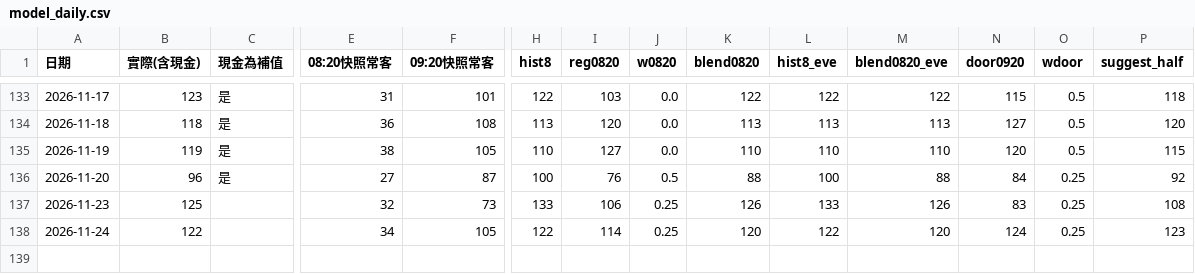
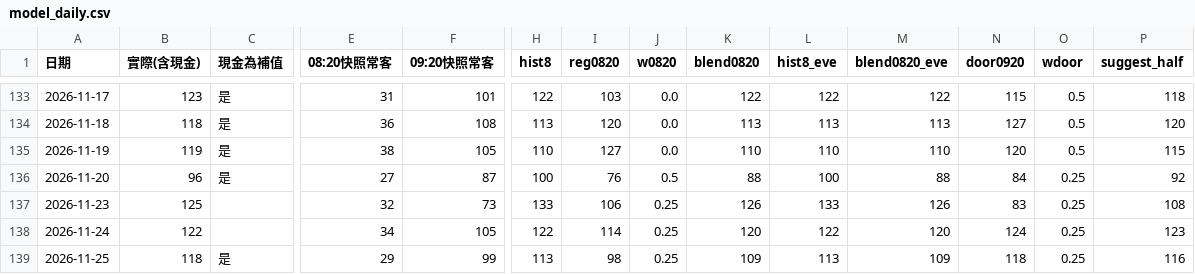
Before and after one commit to tsaitzuchien-star/CTIC_Dining_Prediction, a CSV file: data/model_daily.csv, drawn as a sheet; only a part is shown, gaps mark what is left out; rows hold the shown columns only; the diff names each change by its address in the sheet, - before the commit and + after, or states it on an @@ line.

```diff
--- a/data/model_daily.csv
+++ b/data/model_daily.csv
+row 139: 2026-11-25 | 118 | 是 | 29 | 99 | 113 | 98 | 0.25 | 109 | 113 | 109 | 118 | 0.25 | 116
```
Also changed, not shown: 1 other file.
